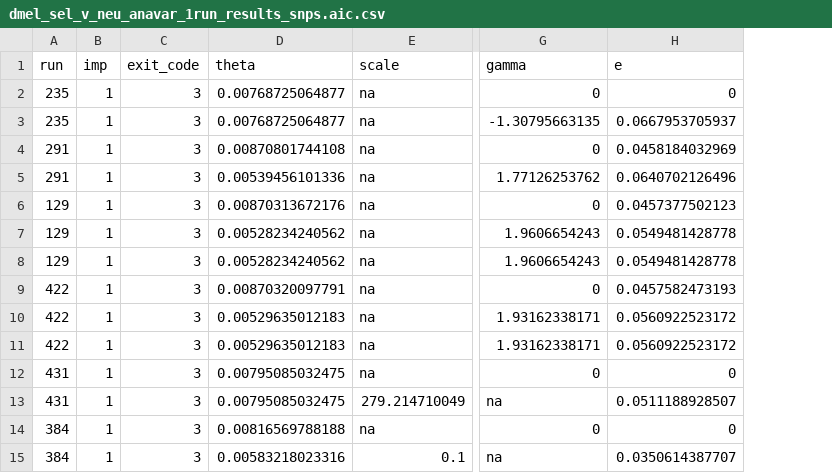
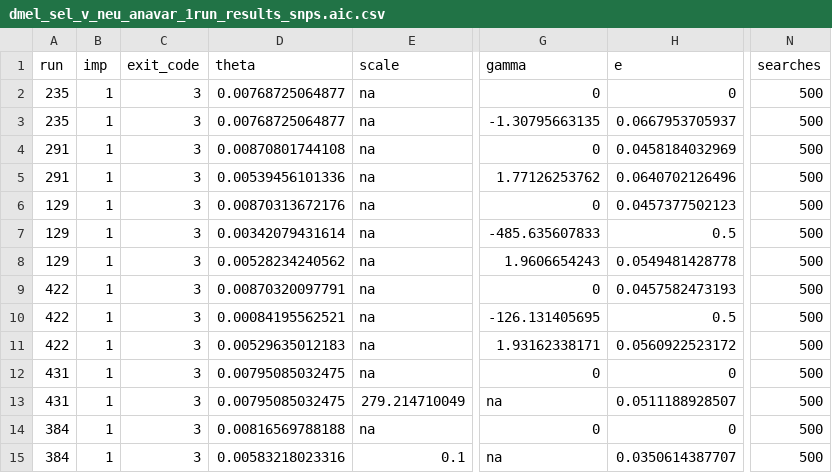
Before and after one commit to henryjuho/drosophila_indels, a CSV file: dmel_sel_v_neu_anavar_1run_results_snps.aic.csv, drawn as a sheet; only a part is shown, gaps mark what is left out; the diff names each change by its address in the sheet, - before the commit and + after, or states it on an @@ line.

```diff
--- a/dmel_sel_v_neu_anavar_1run_results_snps.aic.csv
+++ b/dmel_sel_v_neu_anavar_1run_results_snps.aic.csv
+column N (searches), rows 2-15: all 500
-D7 (theta): 0.00528234240562
+D7 (theta): 0.00342079431614
-G7 (gamma): 1.9606654243
+G7 (gamma): -485.635607833
-H7 (e): 0.0549481428778
+H7 (e): 0.5
-D10 (theta): 0.00529635012183
+D10 (theta): 0.00084195562521
-G10 (gamma): 1.93162338171
+G10 (gamma): -126.131405695
-H10 (e): 0.0560922523172
+H10 (e): 0.5
```
Also changed, not shown: dmel_sel_v_4fold_anavar_1run_results_snps.aic.csv, dmel_sel_v_neu_anavar_1run_results_indels.aic.csv.
